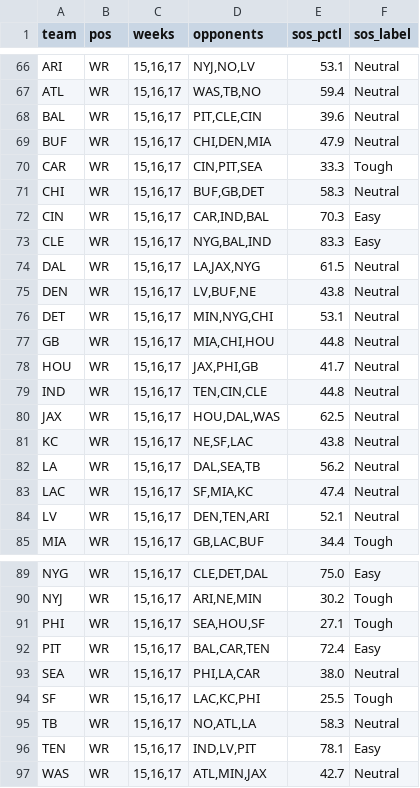
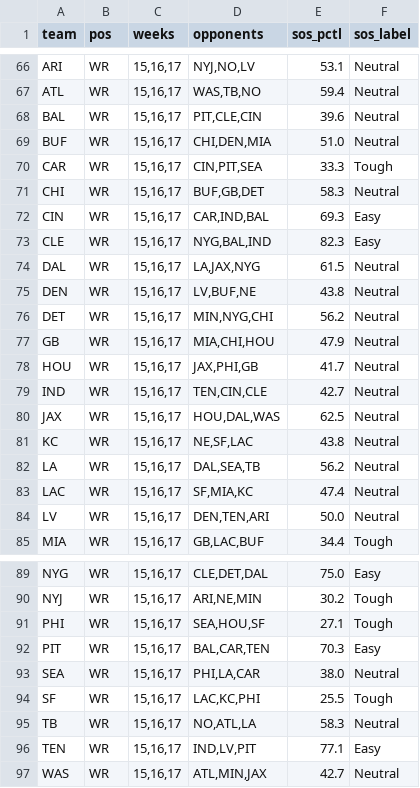
Before and after one commit to MalBot1/draft-war-room, a CSV file: playoff_sos.csv, drawn as a sheet; only a part is shown, gaps mark what is left out.

Commit message:
Full data refresh ahead of the Aug 29 draft
Deleted nflverse_cache/ and reran the whole pipeline (teams -> rookies ->
profiles -> adp -> playoff_sos -> validate) to pick up preseason roster
moves, firmer late-August depth charts, and current ADP -- prior data was
an 11-12 day old Aug 12/13 pull. validate.py clean (same pre-existing
Olszewski warning as before, not new).

```diff
--- a/playoff_sos.csv
+++ b/playoff_sos.csv
@@ -68,13 +68,13 @@ ATL,WR,"15,16,17","WAS,TB,NO",59.4,Neutral
 BAL,WR,"15,16,17","PIT,CLE,CIN",39.6,Neutral
-BUF,WR,"15,16,17","CHI,DEN,MIA",47.9,Neutral
+BUF,WR,"15,16,17","CHI,DEN,MIA",51.0,Neutral
 CAR,WR,"15,16,17","CIN,PIT,SEA",33.3,Tough
 CHI,WR,"15,16,17","BUF,GB,DET",58.3,Neutral
-CIN,WR,"15,16,17","CAR,IND,BAL",70.3,Easy
-CLE,WR,"15,16,17","NYG,BAL,IND",83.3,Easy
+CIN,WR,"15,16,17","CAR,IND,BAL",69.3,Easy
+CLE,WR,"15,16,17","NYG,BAL,IND",82.3,Easy
 DAL,WR,"15,16,17","LA,JAX,NYG",61.5,Neutral
 DEN,WR,"15,16,17","LV,BUF,NE",43.8,Neutral
-DET,WR,"15,16,17","MIN,NYG,CHI",53.1,Neutral
-GB,WR,"15,16,17","MIA,CHI,HOU",44.8,Neutral
+DET,WR,"15,16,17","MIN,NYG,CHI",56.2,Neutral
+GB,WR,"15,16,17","MIA,CHI,HOU",47.9,Neutral
 HOU,WR,"15,16,17","JAX,PHI,GB",41.7,Neutral
-IND,WR,"15,16,17","TEN,CIN,CLE",44.8,Neutral
+IND,WR,"15,16,17","TEN,CIN,CLE",42.7,Neutral
 JAX,WR,"15,16,17","HOU,DAL,WAS",62.5,Neutral
@@ -83,3 +83,3 @@ LA,WR,"15,16,17","DAL,SEA,TB",56.2,Neutral
 LAC,WR,"15,16,17","SF,MIA,KC",47.4,Neutral
-LV,WR,"15,16,17","DEN,TEN,ARI",52.1,Neutral
+LV,WR,"15,16,17","DEN,TEN,ARI",50.0,Neutral
 MIA,WR,"15,16,17","GB,LAC,BUF",34.4,Tough
@@ -91,3 +91,3 @@ NYJ,WR,"15,16,17","ARI,NE,MIN",30.2,Tough
 PHI,WR,"15,16,17","SEA,HOU,SF",27.1,Tough
-PIT,WR,"15,16,17","BAL,CAR,TEN",72.4,Easy
+PIT,WR,"15,16,17","BAL,CAR,TEN",70.3,Easy
 SEA,WR,"15,16,17","PHI,LA,CAR",38.0,Neutral
@@ -95,3 +95,3 @@ SF,WR,"15,16,17","LAC,KC,PHI",25.5,Tough
 TB,WR,"15,16,17","NO,ATL,LA",58.3,Neutral
-TEN,WR,"15,16,17","IND,LV,PIT",78.1,Easy
+TEN,WR,"15,16,17","IND,LV,PIT",77.1,Easy
 WAS,WR,"15,16,17","ATL,MIN,JAX",42.7,Neutral
```
Also changed, not shown: adp.csv, ol_grades.csv, 34 other files.
